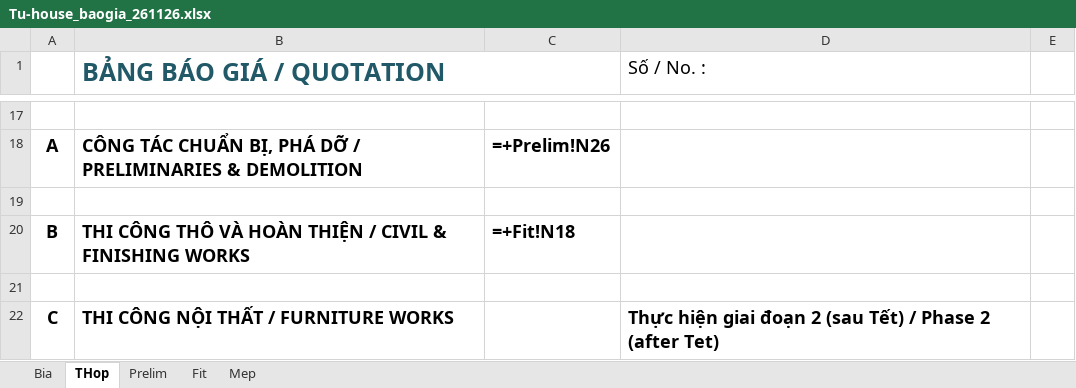
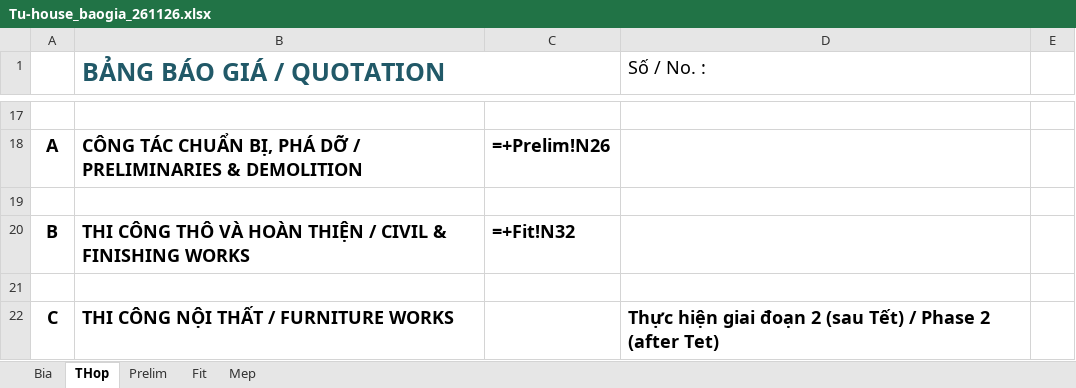
Before and after one commit to 7030architect/QLDA, an Excel workbook: bao-gia/Tu-house_baogia_261126.xlsx, sheet THop, drawn as a sheet; only a part is shown, gaps mark what is left out; values as stored, in another font and other column widths than the file's, no borders; formulas without a stored value are shown as written; the diff names each change by its address in the sheet, - before the commit and + after, or states it on an @@ line.

```diff
--- a/bao-gia/Tu-house_baogia_261126.xlsx (sheet THop)
+++ b/bao-gia/Tu-house_baogia_261126.xlsx (sheet THop)
-C20: =+Fit!N18
+C20: =+Fit!N32
```
Also changed, not shown: sheet Fit, sheet Prelim, 1 other file.
